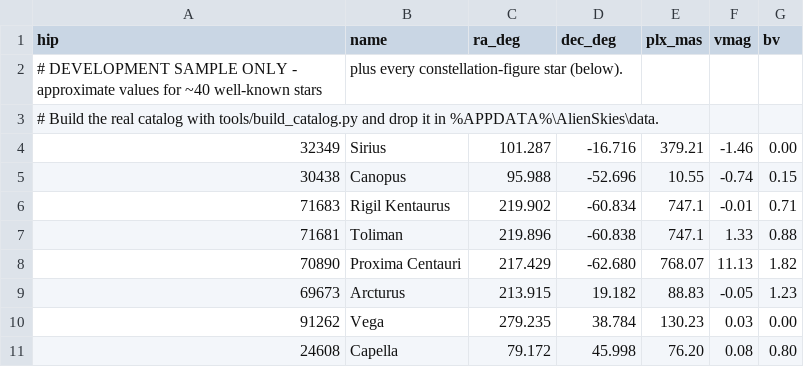
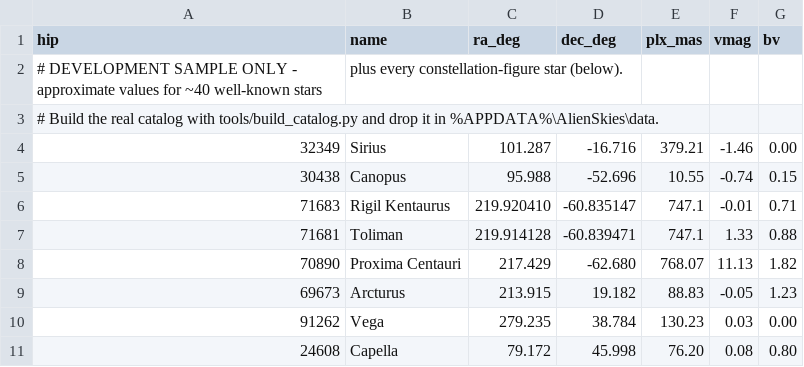
Before and after one commit to ctdltd/AlienSkies, a CSV file: src/AlienSkies.Core/Data/stars.csv, drawn as a sheet; only a part is shown.

```diff
--- a/src/AlienSkies.Core/Data/stars.csv
+++ b/src/AlienSkies.Core/Data/stars.csv
@@ -5,4 +5,4 @@ hip,name,ra_deg,dec_deg,plx_mas,vmag,bv
 30438,Canopus,95.988,-52.696,10.55,-0.74,0.15
-71683,Rigil Kentaurus,219.902,-60.834,747.1,-0.01,0.71
-71681,Toliman,219.896,-60.838,747.1,1.33,0.88
+71683,Rigil Kentaurus,219.920410,-60.835147,747.1,-0.01,0.71
+71681,Toliman,219.914128,-60.839471,747.1,1.33,0.88
 70890,Proxima Centauri,217.429,-62.680,768.07,11.13,1.82
```
Also changed, not shown: src/AlienSkies.Core/Data/exoplanets.csv.
